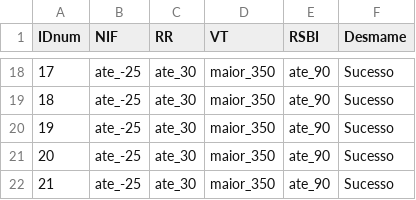
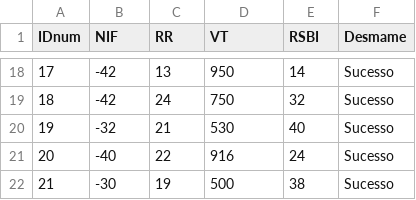
Before and after one commit to Lciarallo/weaning-ifsc, a CSV file: netica/casos_treino_Rede2.csv, drawn as a sheet; only a part is shown, gaps mark what is left out; the diff covers the shown part only.

```diff
--- a/netica/casos_treino_Rede2.csv
+++ b/netica/casos_treino_Rede2.csv
@@ -18,5 +18,5 @@ IDnum,NIF,RR,VT,RSBI,Desmame
-17,ate_-25,ate_30,maior_350,ate_90,Sucesso
-18,ate_-25,ate_30,maior_350,ate_90,Sucesso
-19,ate_-25,ate_30,maior_350,ate_90,Sucesso
-20,ate_-25,ate_30,maior_350,ate_90,Sucesso
-21,ate_-25,ate_30,maior_350,ate_90,Sucesso
+17,-42,13,950,14,Sucesso
+18,-42,24,750,32,Sucesso
+19,-32,21,530,40,Sucesso
+20,-40,22,916,24,Sucesso
+21,-30,19,500,38,Sucesso
```
Also changed, not shown: 64 edited cells elsewhere in this file, netica/casos_teste_Rede2_com_desfecho.csv, tables/01_dados_descritivos.csv, 48 other files.
